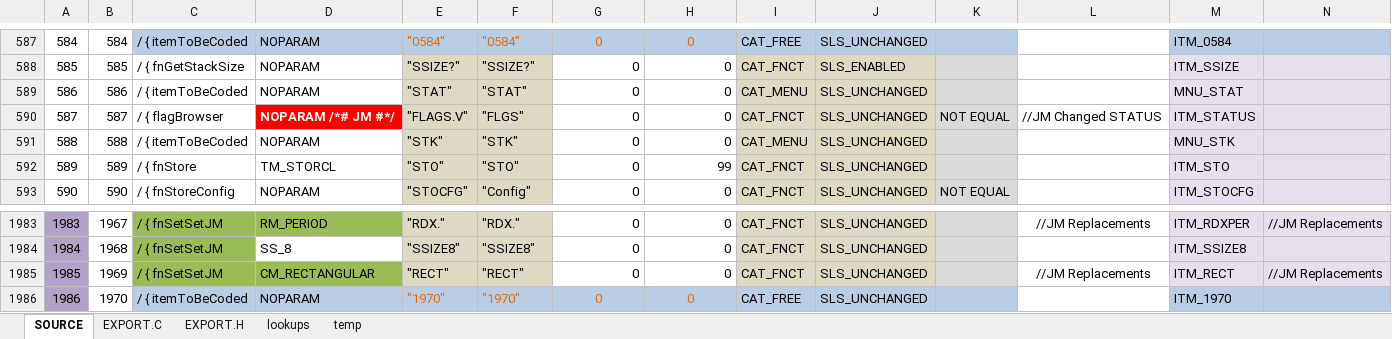
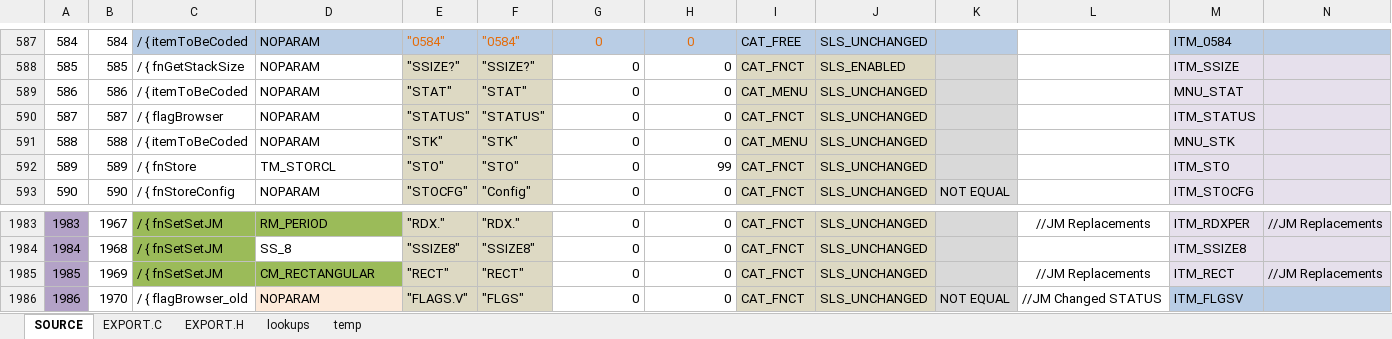
Before and after one commit to semi-simple/C43-mirror, an Excel workbook: src/items.xlsx, sheet SOURCE, drawn as a sheet; only a part is shown, gaps mark what is left out; values as stored, in another font and other column widths than the file's, no borders; conditional formats not drawn; the diff names each change by its address in the sheet, - before the commit and + after, or states it on an @@ line.

Commit message:
Old STATUS, bugfixes, etc

```diff
--- a/src/items.xlsx (sheet SOURCE)
+++ b/src/items.xlsx (sheet SOURCE)
-D590: NOPARAM /*# JM #*/
+D590: NOPARAM
@@ D590 fill: #FF0000 → none, bold: on → off, text colour: #FFFFFF → black @@
-E590: "FLAGS.V"
+E590: "STATUS"
-F590: "FLGS"
+F590: "STATUS"
-K590: NOT EQUAL
+K590: (empty)
-L590: //JM Changed STATUS
+L590: (empty)
-C1986: / { itemToBeCoded
+C1986: / { flagBrowser_old
-C1986 fill: #B9CDE5
+C1986 fill: none
-D1986 fill: #B9CDE5
+D1986 fill: #FDEADA
-E1986: "1970"
+E1986: "FLAGS.V"
-E1986:F1986 fill: #B9CDE5
+E1986:F1986 fill: #DDD9C3
-E1986:H1986 text colour: #E46C0A
+E1986:H1986 text colour: black
-F1986: "1970"
+F1986: "FLGS"
@@ G1986:H1986 fill: #B9CDE5 → none, alignment: center → right @@
-I1986: CAT_FREE
+I1986: CAT_FNCT
-I1986:J1986 fill: #B9CDE5
+I1986:J1986 fill: #DDD9C3
-K1986: (empty)
+K1986: NOT EQUAL
-K1986 fill: #B9CDE5
+K1986 fill: #D9D9D9
-L1986: (empty)
+L1986: //JM Changed STATUS
-M1986: ITM_1970
+M1986: ITM_FLGSV
```
Also changed, not shown: sheet EXPORT.C, sheet EXPORT.H, 12 other files.
